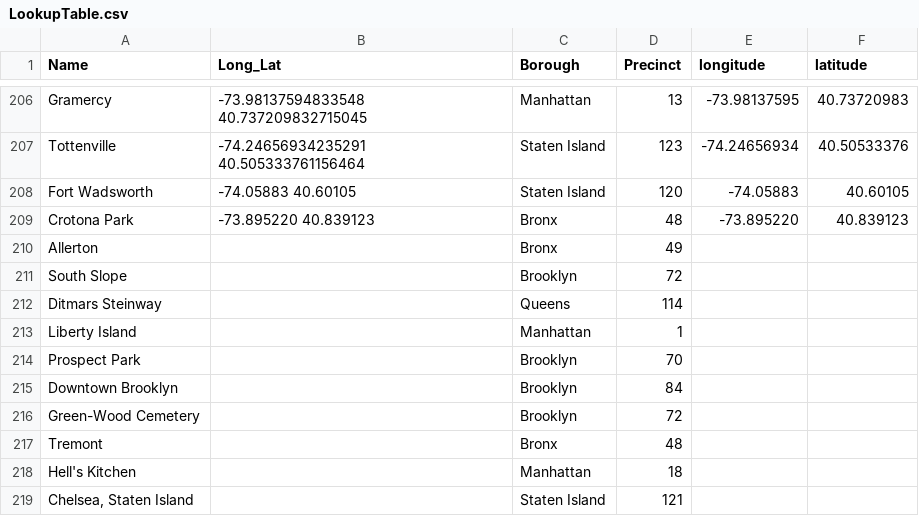
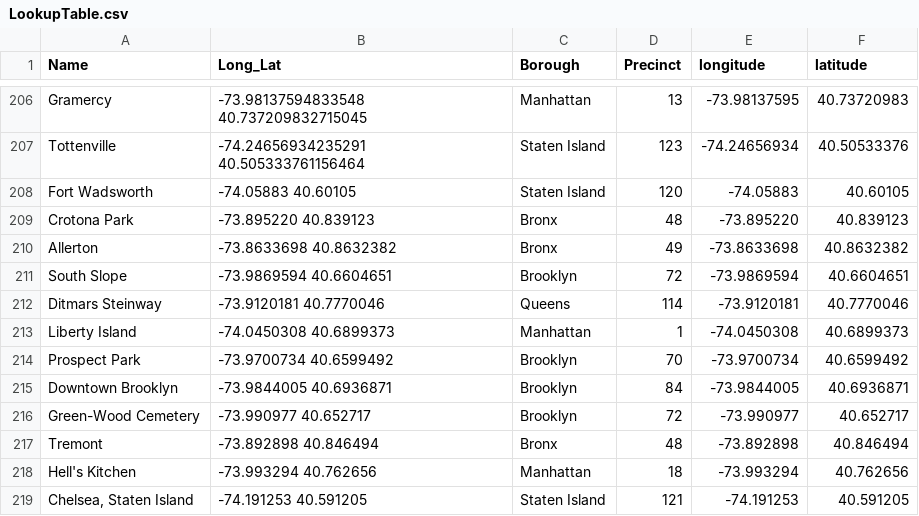
Before and after one commit to sfloam/neighborhoodhunter, a CSV file: resources/LookupTable.csv, drawn as a sheet; only a part is shown, gaps mark what is left out; the diff covers the shown part only.

Commit message:
filled in missing data for lookuptable

```diff
--- a/resources/LookupTable.csv
+++ b/resources/LookupTable.csv
@@ -209,11 +209,11 @@ Fort Wadsworth,-74.05883 40.60105,Staten Island,120,-74.05883,40.60105
 Crotona Park,-73.895220 40.839123,Bronx,48,-73.895220,40.839123
-Allerton,,Bronx,49,,
-South Slope,,Brooklyn,72,,
-Ditmars Steinway,,Queens,114,,
-Liberty Island,,Manhattan,1,,
-Prospect Park,,Brooklyn,70,,
-Downtown Brooklyn,,Brooklyn,84,,
-Green-Wood Cemetery,,Brooklyn,72,,
-Tremont,,Bronx,48,,
-Hell's Kitchen,,Manhattan,18,,
-"Chelsea, Staten Island",,Staten Island,121,,
+Allerton,-73.8633698 40.8632382,Bronx,49,-73.8633698,40.8632382
+South Slope,-73.9869594 40.6604651,Brooklyn,72,-73.9869594,40.6604651
+Ditmars Steinway,-73.9120181 40.7770046,Queens,114,-73.9120181,40.7770046
+Liberty Island,-74.0450308 40.6899373,Manhattan,1,-74.0450308,40.6899373
+Prospect Park,-73.9700734 40.6599492,Brooklyn,70,-73.9700734,40.6599492
+Downtown Brooklyn,-73.9844005 40.6936871,Brooklyn,84,-73.9844005,40.6936871
+Green-Wood Cemetery,-73.990977 40.652717,Brooklyn,72,-73.990977,40.652717
+Tremont,-73.892898 40.846494,Bronx,48,-73.892898,40.846494
+Hell's Kitchen,-73.993294 40.762656,Manhattan,18,-73.993294,40.762656
+"Chelsea, Staten Island",-74.191253 40.591205,Staten Island,121,-74.191253,40.591205
```
Also changed, not shown: 141 edited cells elsewhere in this file.
